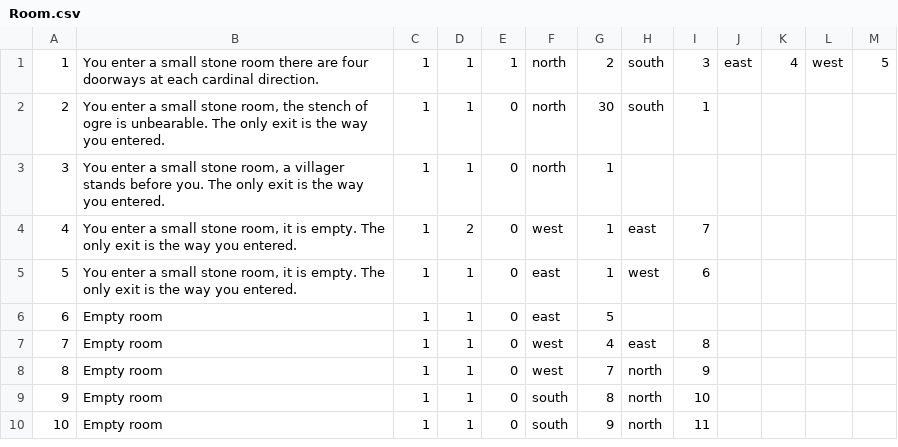
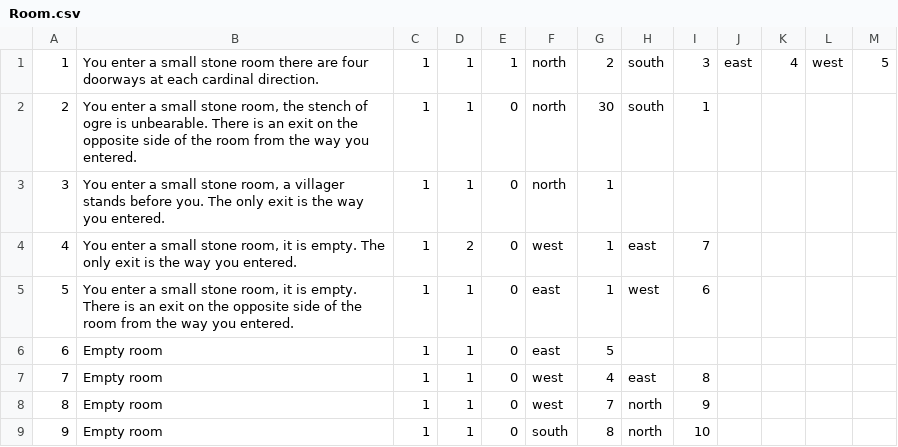
Before and after one commit to andersonjackc/Minotaurs_Labyrinth, a CSV file: src/edu/ycp/CS320_Minotaurs_Labyrinth/tables/Room.csv, drawn as a sheet; only a part is shown; the shorter side is filled out with more unchanged rows.

Commit message:
Fixed some of the room.csv descrips, must rebuild DB

```diff
--- a/src/edu/ycp/CS320_Minotaurs_Labyrinth/tables/Room.csv
+++ b/src/edu/ycp/CS320_Minotaurs_Labyrinth/tables/Room.csv
@@ -1,6 +1,6 @@
 1|You enter a small stone room there are four doorways at each cardinal direction.|1|1|1|north|2|south|3|east|4|west|5
-2|You enter a small stone room, the stench of ogre is unbearable. The only exit is the way you entered.|1|1|0|north|30|south|1
+2|You enter a small stone room, the stench of ogre is unbearable. There is an exit on the opposite side of the room from the way you entered.|1|1|0|north|30|south|1
 3|You enter a small stone room, a villager stands before you. The only exit is the way you entered.|1|1|0|north|1
 4|You enter a small stone room, it is empty. The only exit is the way you entered.|1|2|0|west|1|east|7
-5|You enter a small stone room, it is empty. The only exit is the way you entered.|1|1|0|east|1|west|6
+5|You enter a small stone room, it is empty. There is an exit on the opposite side of the room from the way you entered.|1|1|0|east|1|west|6
 6|Empty room|1|1|0|east|5
```
